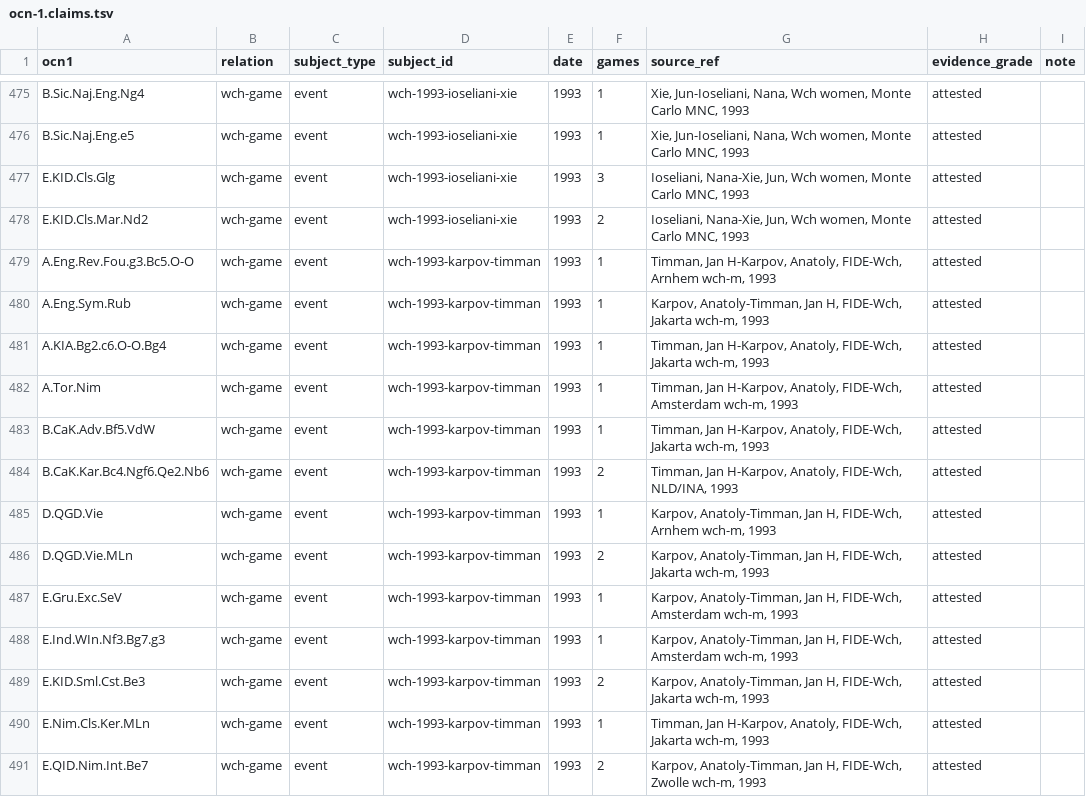
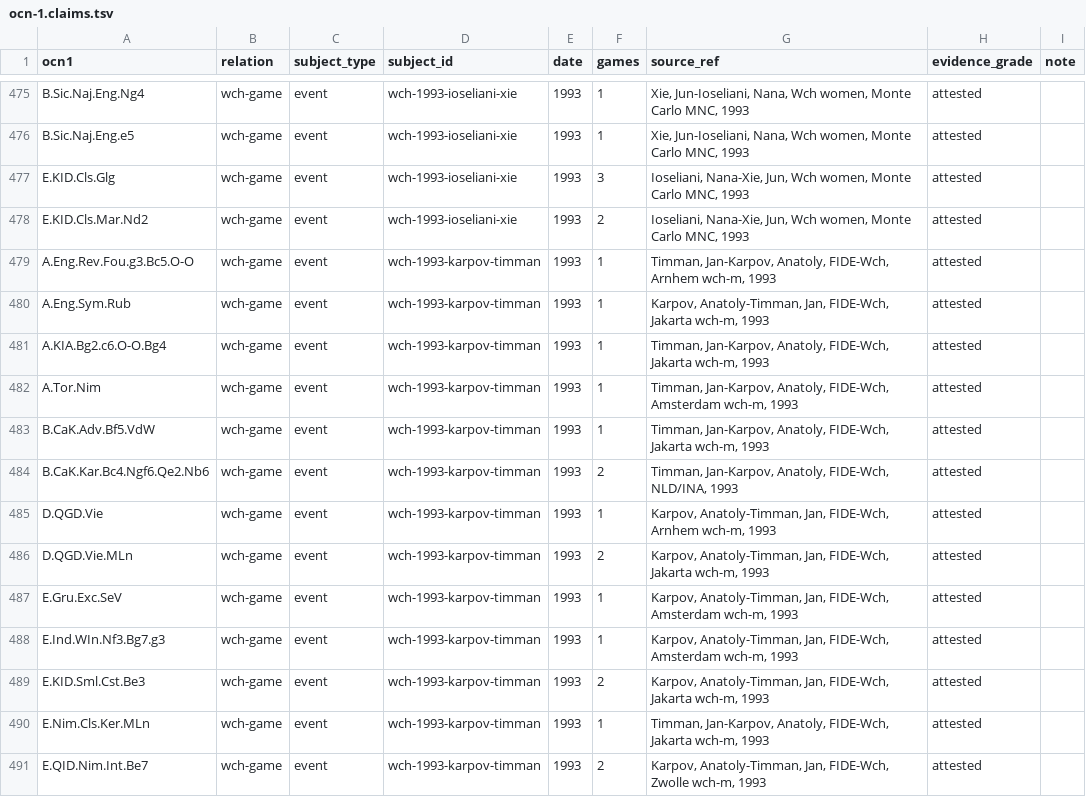
Before and after one commit to escacsfigueres/ocn, a TSV file: catalog/ocn-1.claims.tsv, drawn as a sheet; only a part is shown, gaps mark what is left out; the diff covers the shown part only.

```diff
--- a/catalog/ocn-1.claims.tsv
+++ b/catalog/ocn-1.claims.tsv
@@ -478,14 +478,14 @@ E.KID.Cls.Glg	wch-game	event	wch-1993-ioseliani-xie	1993	3	Ioseliani, Nana-Xie,
 E.KID.Cls.Mar.Nd2	wch-game	event	wch-1993-ioseliani-xie	1993	2	Ioseliani, Nana-Xie, Jun, Wch women, Monte Carlo MNC, 1993	attested	
-A.Eng.Rev.Fou.g3.Bc5.O-O	wch-game	event	wch-1993-karpov-timman	1993	1	Timman, Jan H-Karpov, Anatoly, FIDE-Wch, Arnhem wch-m, 1993	attested	
-A.Eng.Sym.Rub	wch-game	event	wch-1993-karpov-timman	1993	1	Karpov, Anatoly-Timman, Jan H, FIDE-Wch, Jakarta wch-m, 1993	attested	
-A.KIA.Bg2.c6.O-O.Bg4	wch-game	event	wch-1993-karpov-timman	1993	1	Timman, Jan H-Karpov, Anatoly, FIDE-Wch, Jakarta wch-m, 1993	attested	
-A.Tor.Nim	wch-game	event	wch-1993-karpov-timman	1993	1	Timman, Jan H-Karpov, Anatoly, FIDE-Wch, Amsterdam wch-m, 1993	attested	
-B.CaK.Adv.Bf5.VdW	wch-game	event	wch-1993-karpov-timman	1993	1	Timman, Jan H-Karpov, Anatoly, FIDE-Wch, Jakarta wch-m, 1993	attested	
-B.CaK.Kar.Bc4.Ngf6.Qe2.Nb6	wch-game	event	wch-1993-karpov-timman	1993	2	Timman, Jan H-Karpov, Anatoly, FIDE-Wch, NLD/INA, 1993	attested	
-D.QGD.Vie	wch-game	event	wch-1993-karpov-timman	1993	1	Karpov, Anatoly-Timman, Jan H, FIDE-Wch, Arnhem wch-m, 1993	attested	
-D.QGD.Vie.MLn	wch-game	event	wch-1993-karpov-timman	1993	2	Karpov, Anatoly-Timman, Jan H, FIDE-Wch, Jakarta wch-m, 1993	attested	
-E.Gru.Exc.SeV	wch-game	event	wch-1993-karpov-timman	1993	1	Karpov, Anatoly-Timman, Jan H, FIDE-Wch, Amsterdam wch-m, 1993	attested	
-E.Ind.WIn.Nf3.Bg7.g3	wch-game	event	wch-1993-karpov-timman	1993	1	Karpov, Anatoly-Timman, Jan H, FIDE-Wch, Amsterdam wch-m, 1993	attested	
-E.KID.Sml.Cst.Be3	wch-game	event	wch-1993-karpov-timman	1993	2	Karpov, Anatoly-Timman, Jan H, FIDE-Wch, Jakarta wch-m, 1993	attested	
-E.Nim.Cls.Ker.MLn	wch-game	event	wch-1993-karpov-timman	1993	1	Timman, Jan H-Karpov, Anatoly, FIDE-Wch, Jakarta wch-m, 1993	attested	
-E.QID.Nim.Int.Be7	wch-game	event	wch-1993-karpov-timman	1993	2	Karpov, Anatoly-Timman, Jan H, FIDE-Wch, Zwolle wch-m, 1993	attested	
+A.Eng.Rev.Fou.g3.Bc5.O-O	wch-game	event	wch-1993-karpov-timman	1993	1	Timman, Jan-Karpov, Anatoly, FIDE-Wch, Arnhem wch-m, 1993	attested	
+A.Eng.Sym.Rub	wch-game	event	wch-1993-karpov-timman	1993	1	Karpov, Anatoly-Timman, Jan, FIDE-Wch, Jakarta wch-m, 1993	attested	
+A.KIA.Bg2.c6.O-O.Bg4	wch-game	event	wch-1993-karpov-timman	1993	1	Timman, Jan-Karpov, Anatoly, FIDE-Wch, Jakarta wch-m, 1993	attested	
+A.Tor.Nim	wch-game	event	wch-1993-karpov-timman	1993	1	Timman, Jan-Karpov, Anatoly, FIDE-Wch, Amsterdam wch-m, 1993	attested	
+B.CaK.Adv.Bf5.VdW	wch-game	event	wch-1993-karpov-timman	1993	1	Timman, Jan-Karpov, Anatoly, FIDE-Wch, Jakarta wch-m, 1993	attested	
+B.CaK.Kar.Bc4.Ngf6.Qe2.Nb6	wch-game	event	wch-1993-karpov-timman	1993	2	Timman, Jan-Karpov, Anatoly, FIDE-Wch, NLD/INA, 1993	attested	
+D.QGD.Vie	wch-game	event	wch-1993-karpov-timman	1993	1	Karpov, Anatoly-Timman, Jan, FIDE-Wch, Arnhem wch-m, 1993	attested	
+D.QGD.Vie.MLn	wch-game	event	wch-1993-karpov-timman	1993	2	Karpov, Anatoly-Timman, Jan, FIDE-Wch, Jakarta wch-m, 1993	attested	
+E.Gru.Exc.SeV	wch-game	event	wch-1993-karpov-timman	1993	1	Karpov, Anatoly-Timman, Jan, FIDE-Wch, Amsterdam wch-m, 1993	attested	
+E.Ind.WIn.Nf3.Bg7.g3	wch-game	event	wch-1993-karpov-timman	1993	1	Karpov, Anatoly-Timman, Jan, FIDE-Wch, Amsterdam wch-m, 1993	attested	
+E.KID.Sml.Cst.Be3	wch-game	event	wch-1993-karpov-timman	1993	2	Karpov, Anatoly-Timman, Jan, FIDE-Wch, Jakarta wch-m, 1993	attested	
+E.Nim.Cls.Ker.MLn	wch-game	event	wch-1993-karpov-timman	1993	1	Timman, Jan-Karpov, Anatoly, FIDE-Wch, Jakarta wch-m, 1993	attested	
+E.QID.Nim.Int.Be7	wch-game	event	wch-1993-karpov-timman	1993	2	Karpov, Anatoly-Timman, Jan, FIDE-Wch, Zwolle wch-m, 1993	attested	
```
Also changed, not shown: 151 edited cells elsewhere in this file, catalog/ocn-1.wch.tsv, 3 other files.
